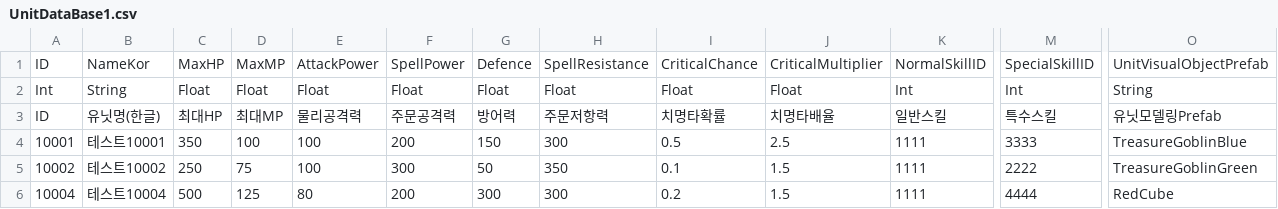
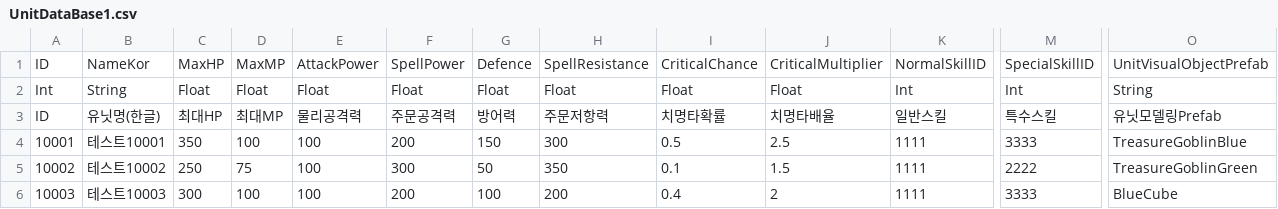
Before and after one commit to CTRL-Defile/DeFile, a CSV file: Assets/Resources/DataBase/UnitDataBase1.csv, drawn as a sheet; only a part is shown, gaps mark what is left out; removed rows and columns are numbered as before the commit, all else as after; rows hold the shown columns only; the diff names each change by its address in the sheet, - before the commit and + after, or states it on an @@ line.

```diff
--- a/Assets/Resources/DataBase/UnitDataBase1.csv
+++ b/Assets/Resources/DataBase/UnitDataBase1.csv
-row 6: 10004 | 테스트10004 | 500 | 125 | 80 | 200 | 300 | 300 | 0.2 | 1.5 | 1111 | 4444 | RedCube
+row 6: 10003 | 테스트10003 | 300 | 100 | 100 | 200 | 100 | 200 | 0.4 | 2 | 1111 | 3333 | BlueCube
```
Also changed, not shown: 21 other files.
